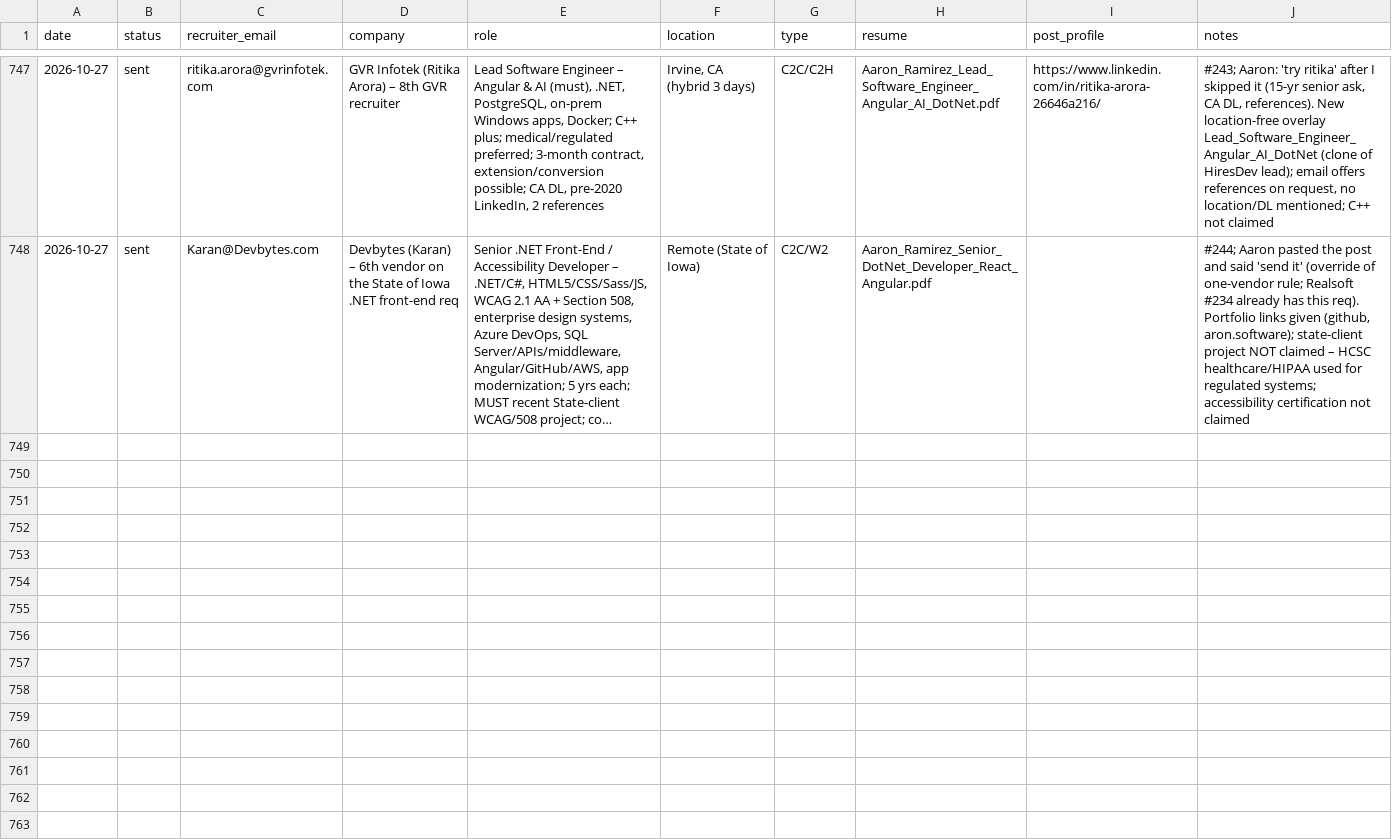
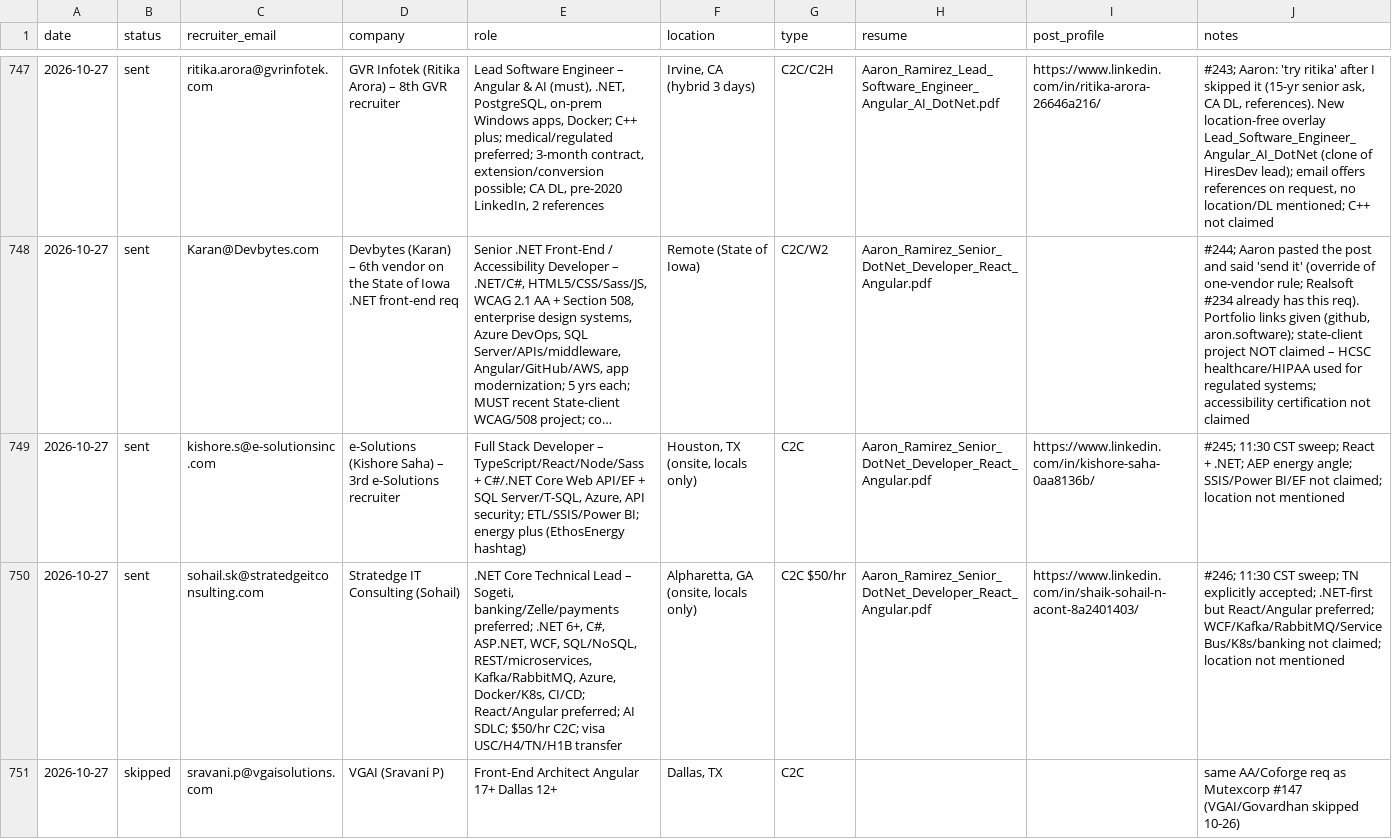
Before and after one commit to aaronrl25/outreach-pipeline-claude-day, a CSV file: data/2026-10-14/Outreach_Log.csv, drawn as a sheet; only a part is shown, gaps mark what is left out; long unchanged cells end in …; the diff covers the shown part only; the diff names each change by its address in the sheet, - before the commit and + after, or states it on an @@ line.

```diff
--- a/data/2026-10-14/Outreach_Log.csv
+++ b/data/2026-10-14/Outreach_Log.csv
+row 749: 2026-10-27 | sent | kishore.s@e-solutionsinc.com | e-Solutions (Kishore Saha) – 3rd e-Solutions recruiter | Full Stack Developer – TypeScript/React/Node/Sass + C#/.NET Core Web API/EF + SQL Server/T-SQL, Azure, API security; ETL/SSIS/Power BI; energy plus (EthosEnergy hashtag) | Houston, TX (onsite, locals only) | C2C | Aaron_Ramirez_Senior_DotNet_Developer_React_Angular.pdf | https://www.linkedin.com/in/kishore-saha-0aa8136b/ | #245; 11:30 CST sweep; React + .NET; AEP energy angle; SSIS/Power BI/EF not claimed; location not mentioned
+row 750: 2026-10-27 | sent | sohail.sk@stratedgeitconsulting.com | Stratedge IT Consulting (Sohail) | .NET Core Technical Lead – Sogeti, banking/Zelle/payments preferred; .NET 6+, C#, ASP.NET, WCF, SQL/NoSQL, REST/microservices, Kafka/RabbitMQ, Azure, Docker/K8s, CI/CD; React/Angular preferred; AI SDLC; $50/hr C2C; visa USC/H4/TN/H1B transfer | Alpharetta, GA (onsite, locals only) | C2C $50/hr | Aaron_Ramirez_Senior_DotNet_Developer_React_Angular.pdf | https://www.linkedin.com/in/shaik-sohail-n-acont-8a2401403/ | #246; 11:30 CST sweep; TN explicitly accepted; .NET-first but React/Angular preferred; WCF/Kafka/RabbitMQ/Service Bus/K8s/banking not claimed; location not mentioned
+row 751: 2026-10-27 | skipped | sravani.p@vgaisolutions.com | VGAI (Sravani P) | Front-End Architect Angular 17+ Dallas 12+ | Dallas, TX | C2C |  |  | same AA/Coforge req as Mutexcorp #147 (VGAI/Govardhan skipped 10-26)
```
Also changed, not shown: 2 added rows elsewhere in this file, data/2026-10-14/Opportunity_Tracker_2026-10-14.csv, 5 other files.
